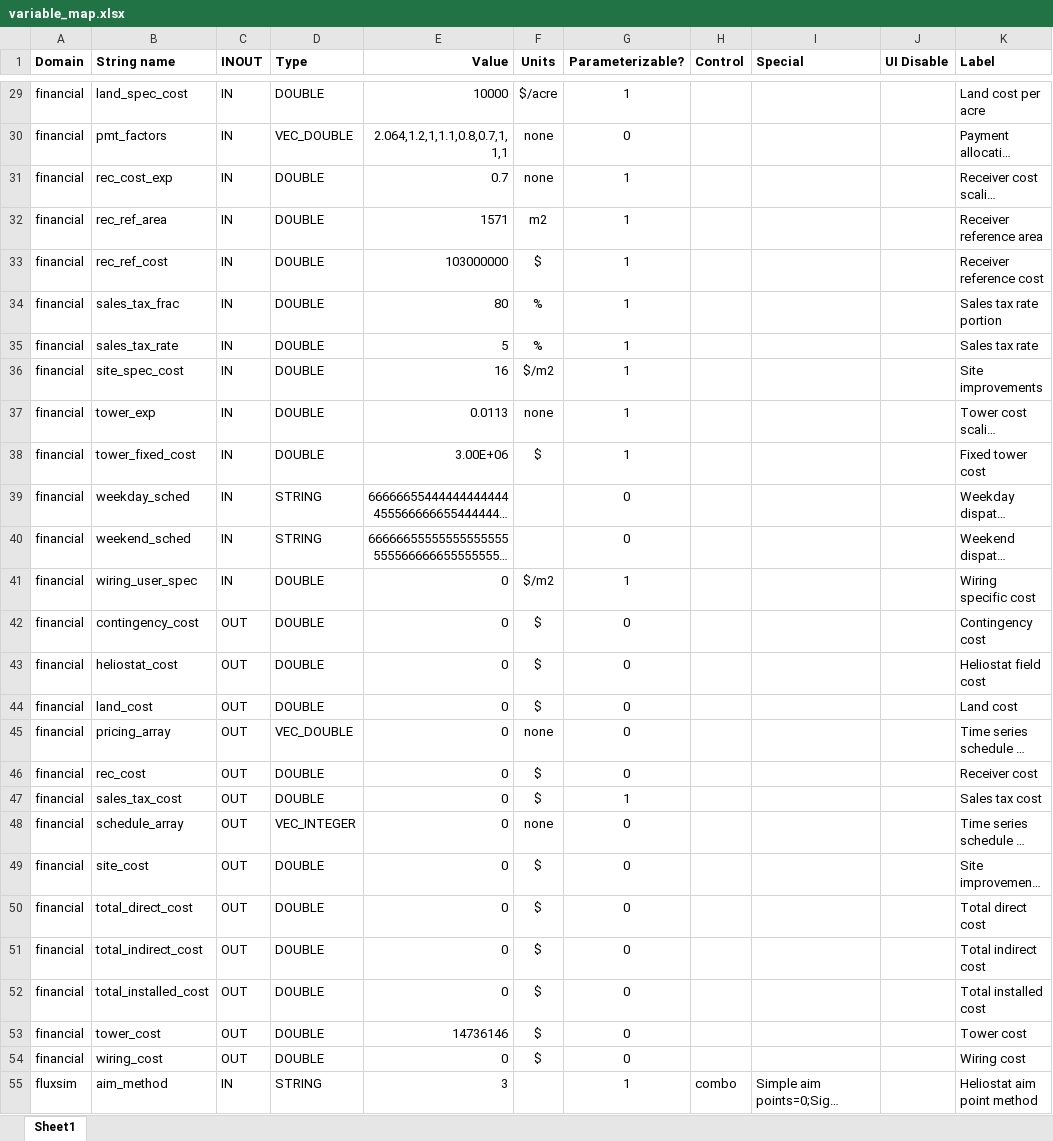
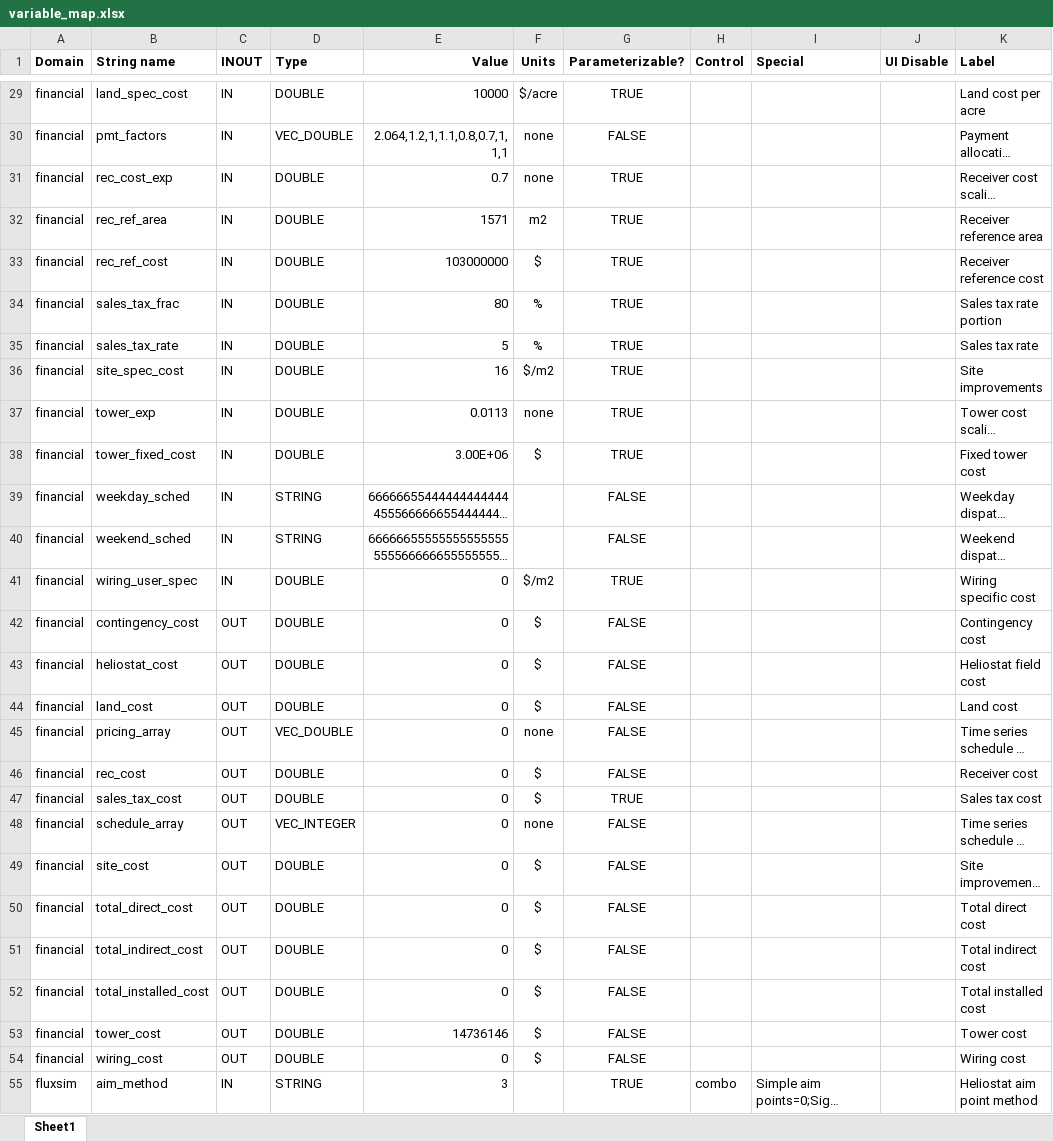
Before and after one commit to NREL/SolarPILOT, an Excel workbook: tools/variable_map.xlsx, sheet Sheet1, drawn as a sheet; only a part is shown, gaps mark what is left out; long unchanged cells end in …; values as stored, in another font and other column widths than the file's, no borders; table styles not drawn; the diff covers the shown part only; the diff names each change by its address in the sheet, - before the commit and + after, or states it on an @@ line.

```diff
--- a/tools/variable_map.xlsx (sheet Sheet1)
+++ b/tools/variable_map.xlsx (sheet Sheet1)
-G29 (Parameterizable?): 1
+G29 (Parameterizable?): TRUE
-G30 (Parameterizable?): 0
+G30 (Parameterizable?): FALSE
-G31:G38 (Parameterizable?): 1
+G31:G38 (Parameterizable?): TRUE
-G39:G40 (Parameterizable?): 0
+G39:G40 (Parameterizable?): FALSE
-G41 (Parameterizable?): 1
+G41 (Parameterizable?): TRUE
-G42:G46 (Parameterizable?): 0
+G42:G46 (Parameterizable?): FALSE
-G47 (Parameterizable?): 1
+G47 (Parameterizable?): TRUE
-G48:G54 (Parameterizable?): 0
+G48:G54 (Parameterizable?): FALSE
-G55 (Parameterizable?): 1
+G55 (Parameterizable?): TRUE
```
Also changed, not shown: 325 edited cells elsewhere in this sheet, 5 other files.
